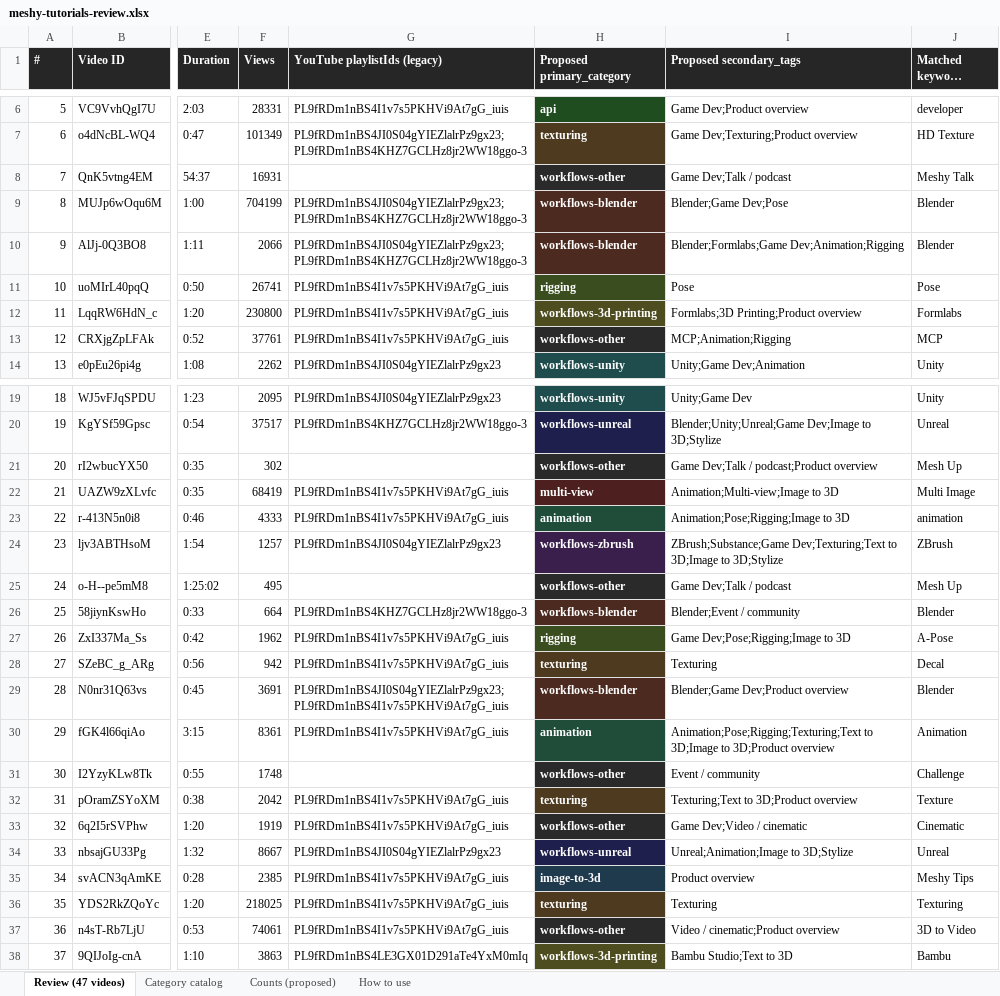
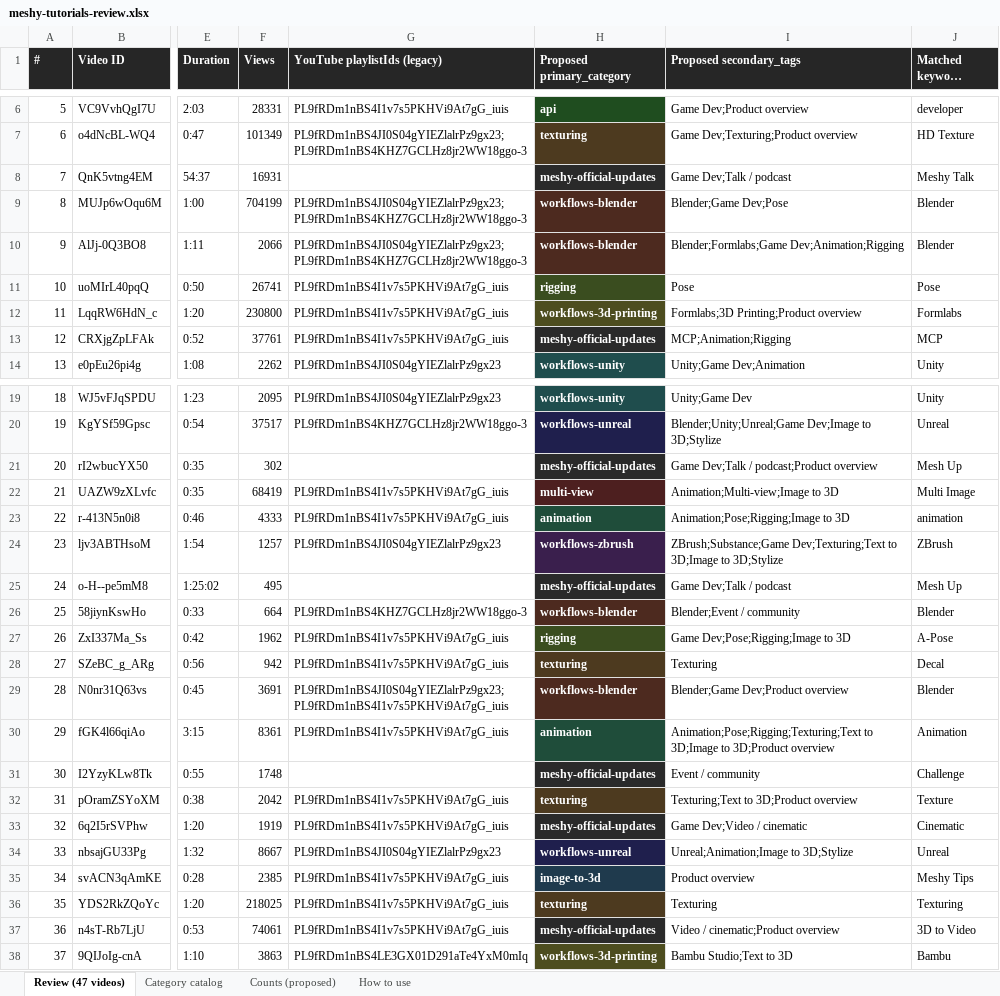
Before and after one commit to yubingchen-sandy/meshy-tutorials-redesign, an Excel workbook: meshy-tutorials-review.xlsx, sheet Review (47 videos), drawn as a sheet; only a part is shown, gaps mark what is left out; long unchanged cells end in …; values as stored, in another font and other column widths than the file's, no borders; the diff names each change by its address in the sheet, - before the commit and + after, or states it on an @@ line.

Commit message:
Rename workflows-other → meshy-official-updates; hide from sidebar (visible only in All tutorials)

```diff
--- a/meshy-tutorials-review.xlsx (sheet Review (47 videos))
+++ b/meshy-tutorials-review.xlsx (sheet Review (47 videos))
-H8 (Proposed primary_category): workflows-other
+H8 (Proposed primary_category): meshy-official-updates
-H13 (Proposed primary_category): workflows-other
+H13 (Proposed primary_category): meshy-official-updates
-H21 (Proposed primary_category): workflows-other
+H21 (Proposed primary_category): meshy-official-updates
-H25 (Proposed primary_category): workflows-other
+H25 (Proposed primary_category): meshy-official-updates
-H31 (Proposed primary_category): workflows-other
+H31 (Proposed primary_category): meshy-official-updates
-H33 (Proposed primary_category): workflows-other
+H33 (Proposed primary_category): meshy-official-updates
-H37 (Proposed primary_category): workflows-other
+H37 (Proposed primary_category): meshy-official-updates
```
Also changed, not shown: sheet How to use, sheet Category catalog, sheet Counts (proposed), 1 other file.
